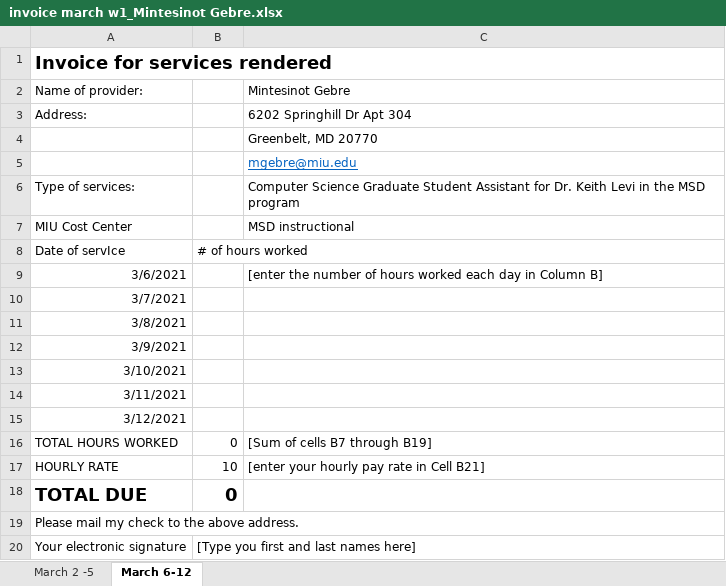
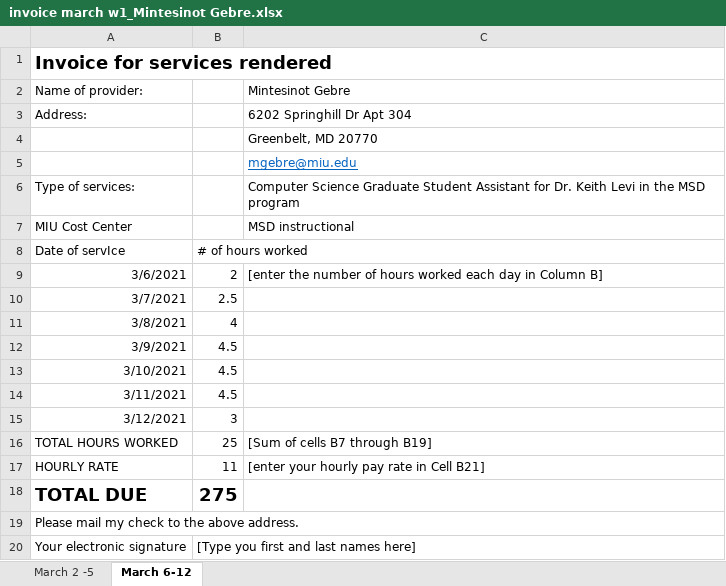
Before and after one commit to mintesGeb/CS301, an Excel workbook: invoice march w1_Mintesinot Gebre.xlsx, sheet March 6-12, drawn as a sheet; values as stored, in another font and other column widths than the file's, no borders; the diff names each change by its address in the sheet, - before the commit and + after, or states it on an @@ line.

```diff
--- a/invoice march w1_Mintesinot Gebre.xlsx (sheet March 6-12)
+++ b/invoice march w1_Mintesinot Gebre.xlsx (sheet March 6-12)
-B9: (empty)
+B9: 2
-B10: (empty)
+B10: 2.5
-B11: (empty)
+B11: 4
-B12:B14: (empty)
+B12:B14: 4.5
-B15: (empty)
+B15: 3
-B16: 0
+B16: 25
-B17: 10
+B17: 11
-B18: 0
+B18: 275
```
Also changed, not shown: 8 other files.
